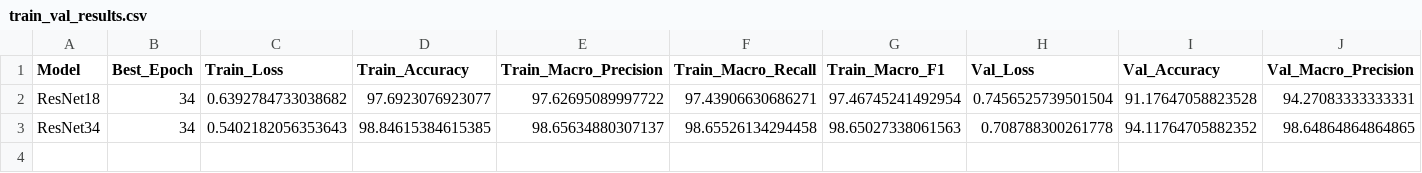
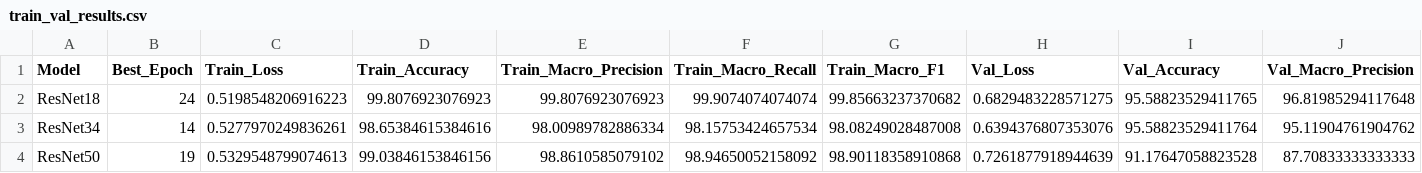
Before and after one commit to Juan-Antonio-24/ckplus-facial-expression-benchmark, a CSV file: results/train_val_results.csv, drawn as a sheet; only a part is shown; rows hold the shown columns only; the diff covers the shown part only; the diff names each change by its address in the sheet, - before the commit and + after, or states it on an @@ line.

Commit message:
feat: train ResNet50, add endpoint, and optimize ResNet18 and ResNet34

```diff
--- a/results/train_val_results.csv
+++ b/results/train_val_results.csv
-B2 (Best_Epoch): 34
+B2 (Best_Epoch): 24
-C2 (Train_Loss): 0.6392784733038682
+C2 (Train_Loss): 0.5198548206916223
-D2 (Train_Accuracy): 97.6923076923077
+D2 (Train_Accuracy): 99.8076923076923
-E2 (Train_Macro_Precision): 97.62695089997722
+E2 (Train_Macro_Precision): 99.8076923076923
-F2 (Train_Macro_Recall): 97.43906630686271
+F2 (Train_Macro_Recall): 99.9074074074074
-G2 (Train_Macro_F1): 97.46745241492954
+G2 (Train_Macro_F1): 99.85663237370682
-H2 (Val_Loss): 0.7456525739501504
+H2 (Val_Loss): 0.6829483228571275
-I2 (Val_Accuracy): 91.17647058823528
+I2 (Val_Accuracy): 95.58823529411765
-J2 (Val_Macro_Precision): 94.27083333333331
+J2 (Val_Macro_Precision): 96.81985294117648
-B3 (Best_Epoch): 34
+B3 (Best_Epoch): 14
-C3 (Train_Loss): 0.5402182056353643
+C3 (Train_Loss): 0.5277970249836261
-D3 (Train_Accuracy): 98.84615384615385
+D3 (Train_Accuracy): 98.65384615384616
-E3 (Train_Macro_Precision): 98.65634880307137
+E3 (Train_Macro_Precision): 98.00989782886334
-F3 (Train_Macro_Recall): 98.65526134294458
+F3 (Train_Macro_Recall): 98.15753424657534
-G3 (Train_Macro_F1): 98.65027338061563
+G3 (Train_Macro_F1): 98.08249028487008
-H3 (Val_Loss): 0.708788300261778
+H3 (Val_Loss): 0.6394376807353076
-I3 (Val_Accuracy): 94.11764705882352
+I3 (Val_Accuracy): 95.58823529411764
-J3 (Val_Macro_Precision): 98.64864864864865
+J3 (Val_Macro_Precision): 95.11904761904762
+row 4: ResNet50 | 19 | 0.5329548799074613 | 99.03846153846156 | 98.8610585079102 | 98.94650052158092 | 98.90118358910868 | 0.7261877918944639 | 91.17647058823528 | 87.70833333333333
```
Also changed, not shown: 4 edited cells elsewhere in this file, results/benchmark_results.csv, 12 other files.
